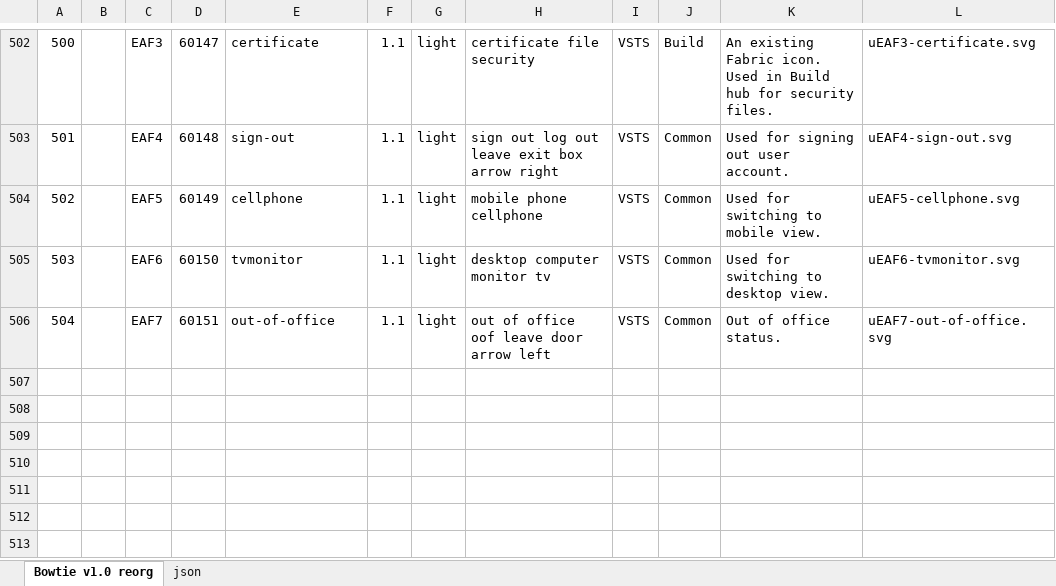
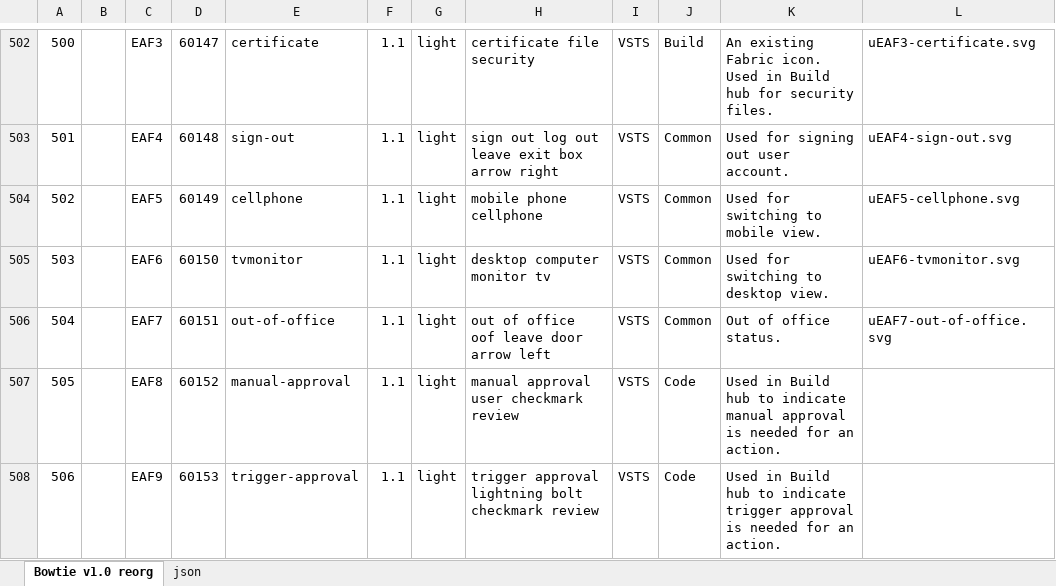
Before and after one commit to chryw/vsfi, an Excel workbook: source/bowtie.xlsx, sheet Bowtie v1.0 reorg, drawn as a sheet; only a part is shown, gaps mark what is left out; values as stored, in another font and other column widths than the file's, no borders; charts and pictures not drawn; the diff names each change by its address in the sheet, - before the commit and + after, or states it on an @@ line.

Commit message:
Added approval icons for CICD

```diff
--- a/source/bowtie.xlsx (sheet Bowtie v1.0 reorg)
+++ b/source/bowtie.xlsx (sheet Bowtie v1.0 reorg)
+row 507: 505 |  | EAF8 | 60152 | manual-approval | 1.1 | light | manual approval user checkmark review | VSTS | Code | Used in Build hub to indicate manual approval is needed for an action.
+row 508: 506 |  | EAF9 | 60153 | trigger-approval | 1.1 | light | trigger approval lightning bolt checkmark review | VSTS | Code | Used in Build hub to indicate trigger approval is needed for an action.
```
Also changed, not shown: sheet json, 4 other files.
